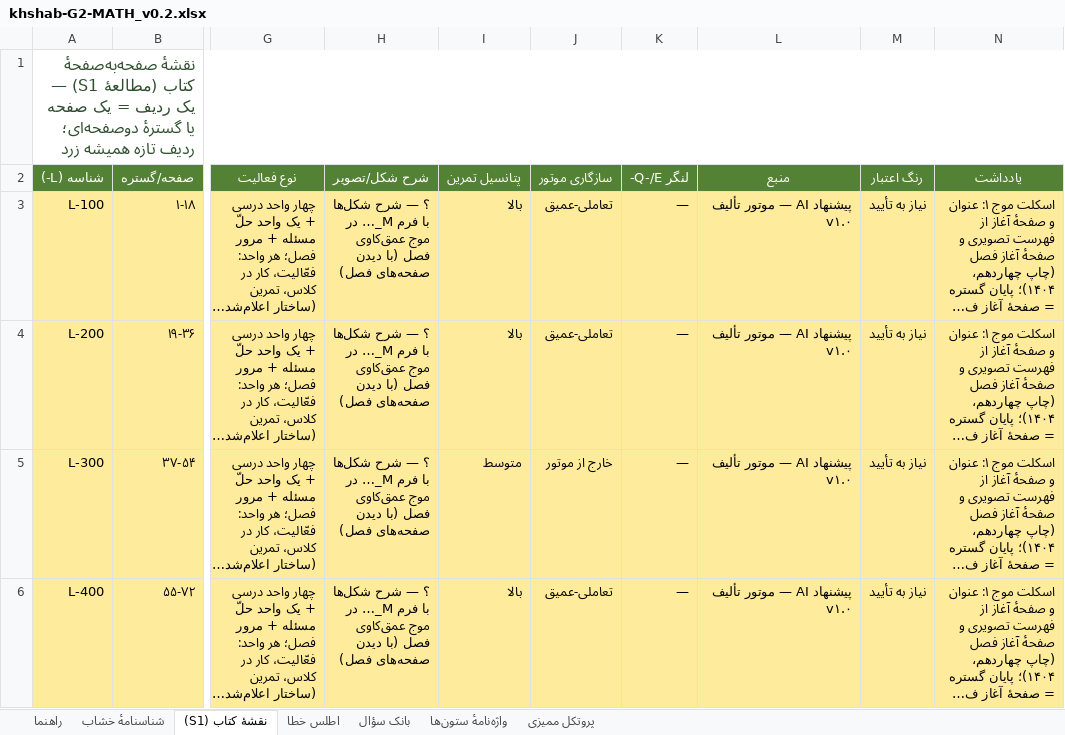
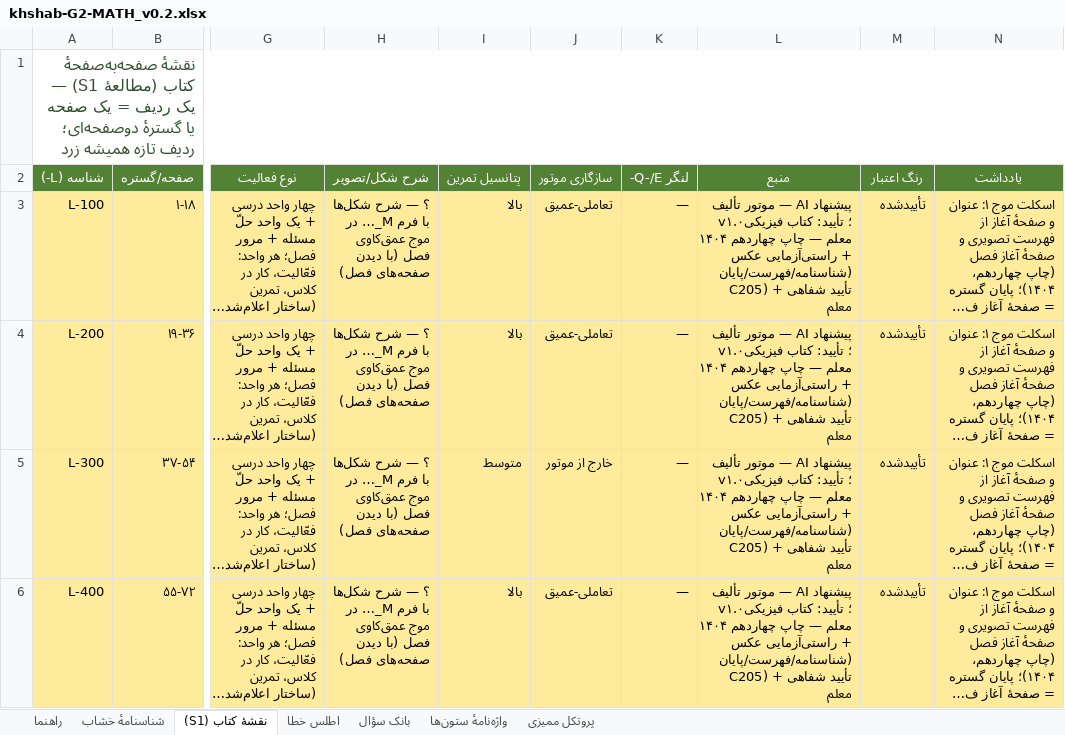
Before and after one commit to bayrami1341/math-game, an Excel workbook: public/math-game/authoring/khshab-G2-MATH_v0.2.xlsx, sheet نقشهٔ کتاب (S1), drawn as a sheet; only a part is shown, gaps mark what is left out; long unchanged cells end in …; values as stored, in another font and other column widths than the file's, no borders; the diff covers the shown part only; the diff names each change by its address in the sheet, - before the commit and + after, or states it on an @@ line.

Commit message:
task44: سبز شدن رسمی موج ۱ خشاب G2 با تأیید معلم (چاپ چهاردهم ۱۴۰۴) — ۸/۸ ردیف تأییدشده، گیت مجاز ۰/۰

```diff
--- a/public/math-game/authoring/khshab-G2-MATH_v0.2.xlsx (sheet نقشهٔ کتاب (S1))
+++ b/public/math-game/authoring/khshab-G2-MATH_v0.2.xlsx (sheet نقشهٔ کتاب (S1))
-L3:L6 (منبع): …موتور تألیف v۱.۰
+L3:L6 (منبع): …موتور تألیف v۱.۰؛ تأیید: کتاب فیزیکی معلم — چاپ چهاردهم ۱۴۰۴ + راستی‌آزمایی عکس (شناسنامه/فهرست/پایان C205) + تأیید شفاهی معلم
-M3:M6 (رنگ اعتبار): نیاز به تأیید
+M3:M6 (رنگ اعتبار): تأییدشده
```
Also changed, not shown: 8 edited cells elsewhere in this sheet, sheet شناسنامهٔ خشاب, 3 other files.
